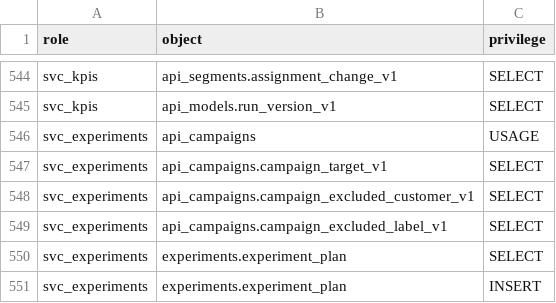
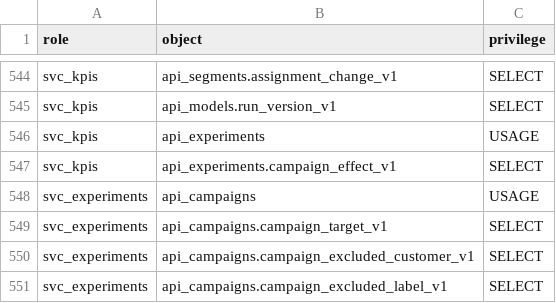
Before and after one commit to Equipo-03-Proyecto10/retail-segmentation, a CSV file: contracts/db/grants.csv, drawn as a sheet; only a part is shown, gaps mark what is left out; the shorter side is filled out with more unchanged rows.

```diff
--- a/contracts/db/grants.csv
+++ b/contracts/db/grants.csv
@@ -545,2 +545,4 @@ svc_kpis,api_segments.assignment_change_v1,SELECT
 svc_kpis,api_models.run_version_v1,SELECT
+svc_kpis,api_experiments,USAGE
+svc_kpis,api_experiments.campaign_effect_v1,SELECT
 svc_experiments,api_campaigns,USAGE
```
Also changed, not shown: 12 other files.
